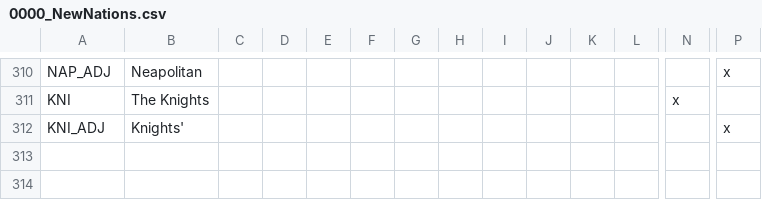
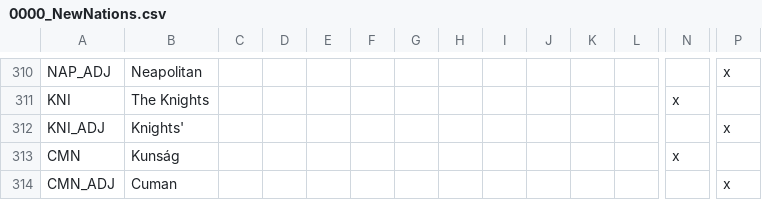
Before and after one commit to FeelsAtlasMan/Harald-s-Triumph-old-, a CSV file: [WIP]/[WIP]/localisation/0000_NewNations.csv, drawn as a sheet; only a part is shown, gaps mark what is left out; rows hold the shown columns only; the diff names each change by its address in the sheet, - before the commit and + after, or states it on an @@ line.

```diff
--- a/[WIP]/[WIP]/localisation/0000_NewNations.csv
+++ b/[WIP]/[WIP]/localisation/0000_NewNations.csv
+row 313: CMN | Kunság |  |  |  |  |  |  |  |  |  |  | x
+row 314: CMN_ADJ | Cuman |  |  |  |  |  |  |  |  |  |  |  | x
```
Also changed, not shown: 8 other files.
